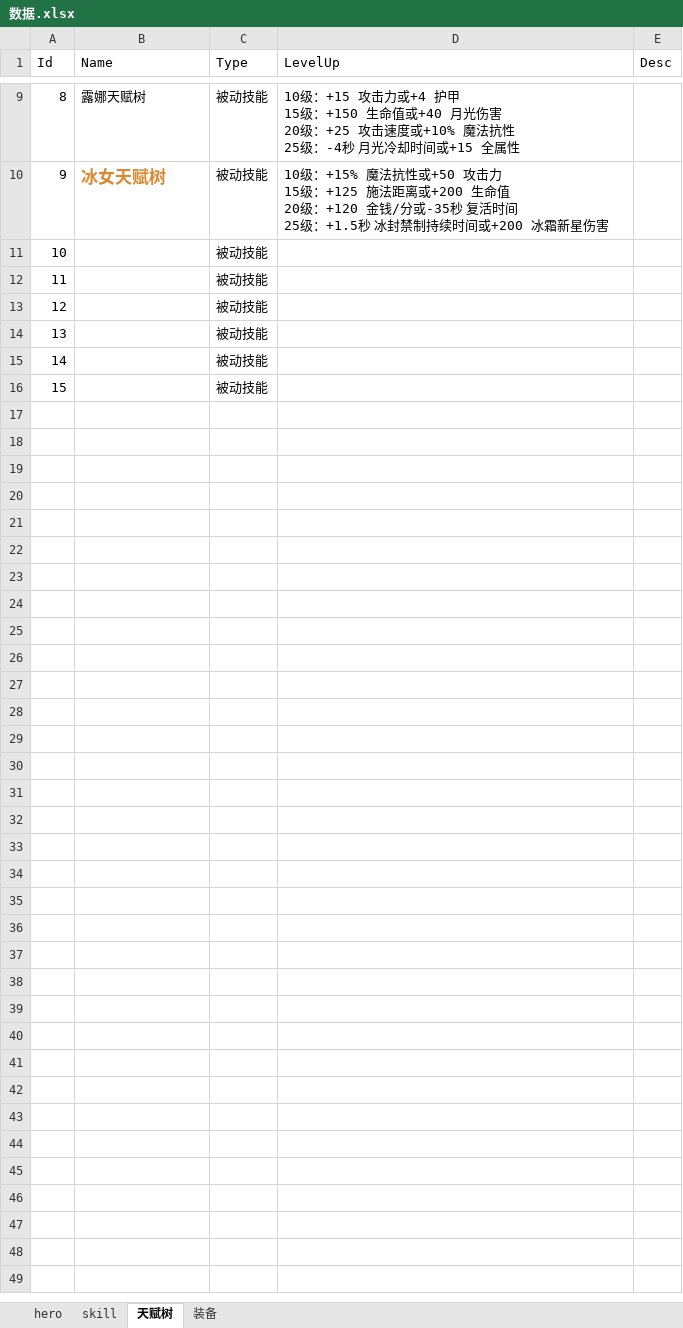
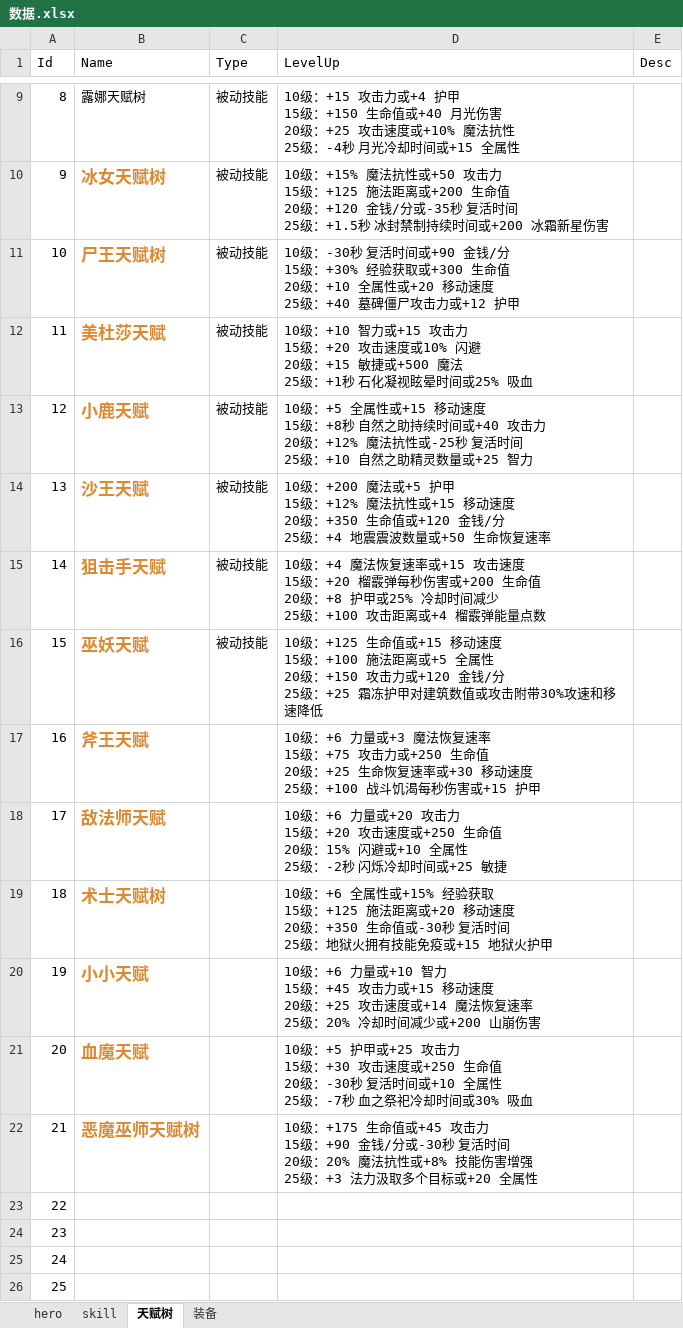
Before and after one commit to zhoulk/RTSDotaDoc, an Excel workbook: 数据.xlsx, sheet 天赋树, drawn as a sheet; only a part is shown, gaps mark what is left out; values as stored, in another font and other column widths than the file's, no borders; removed rows and columns are numbered as before the commit, all else as after; ↵ is a line break in a cell; the diff names each change by its address in the sheet, - before the commit and + after, or states it on an @@ line.

```diff
--- a/数据.xlsx (sheet 天赋树)
+++ b/数据.xlsx (sheet 天赋树)
-row 11: 10 |  | 被动技能
-row 12: 11 |  | 被动技能
+row 11: 10 | 尸王天赋树 | 被动技能 | 10级：-30秒 复活时间或+90 金钱/分 ↵ 15级：+30% 经验获取或+300 生命值 ↵ 20级：+10 全属性或+20 移动速度 ↵ 25级：+40 墓碑僵尸攻击力或+12 护甲
+row 12: 11 | 美杜莎天赋 | 被动技能 | 10级：+10 智力或+15 攻击力 ↵ 15级：+20 攻击速度或10% 闪避 ↵ 20级：+15 敏捷或+500 魔法 ↵ 25级：+1秒 石化凝视眩晕时间或25% 吸血
+row 13: 12 | 小鹿天赋 | 被动技能 | 10级：+5 全属性或+15 移动速度 ↵ 15级：+8秒 自然之助持续时间或+40 攻击力 ↵ 20级：+12% 魔法抗性或-25秒 复活时间 ↵ 25级：+10 自然之助精灵数量或+25 智力
+row 14: 13 | 沙王天赋 | 被动技能 | 10级：+200 魔法或+5 护甲 ↵ 15级：+12% 魔法抗性或+15 移动速度 ↵ 20级：+350 生命值或+120 金钱/分 ↵ 25级：+4 地震震波数量或+50 生命恢复速率
+row 15: 14 | 狙击手天赋 | 被动技能 | 10级：+4 魔法恢复速率或+15 攻击速度 ↵ 15级：+20 榴霰弹每秒伤害或+200 生命值 ↵ 20级：+8 护甲或25% 冷却时间减少 ↵ 25级：+100 攻击距离或+4 榴霰弹能量点数
+row 16: 15 | 巫妖天赋 | 被动技能 | 10级：+125 生命值或+15 移动速度 ↵ 15级：+100 施法距离或+5 全属性 ↵ 20级：+150 攻击力或+120 金钱/分 ↵ 25级：+25 霜冻护甲对建筑数值或攻击附带30%攻速和移速降低
+row 17: 16 | 斧王天赋 |  | 10级：+6 力量或+3 魔法恢复速率 ↵ 15级：+75 攻击力或+250 生命值 ↵ 20级：+25 生命恢复速率或+30 移动速度 ↵ 25级：+100 战斗饥渴每秒伤害或+15 护甲
+row 18: 17 | 敌法师天赋 |  | 10级：+6 力量或+20 攻击力 ↵ 15级：+20 攻击速度或+250 生命值 ↵ 20级：15% 闪避或+10 全属性 ↵ 25级：-2秒 闪烁冷却时间或+25 敏捷
+row 19: 18 | 术士天赋树 |  | 10级：+6 全属性或+15% 经验获取 ↵ 15级：+125 施法距离或+20 移动速度 ↵ 20级：+350 生命值或-30秒 复活时间 ↵ 25级：地狱火拥有技能免疫或+15 地狱火护甲
+row 20: 19 | 小小天赋 |  | 10级：+6 力量或+10 智力 ↵ 15级：+45 攻击力或+15 移动速度 ↵ 20级：+25 攻击速度或+14 魔法恢复速率 ↵ 25级：20% 冷却时间减少或+200 山崩伤害
+row 21: 20 | 血魔天赋 |  | 10级：+5 护甲或+25 攻击力 ↵ 15级：+30 攻击速度或+250 生命值 ↵ 20级：-30秒 复活时间或+10 全属性 ↵ 25级：-7秒 血之祭祀冷却时间或30% 吸血
+row 22: 21 | 恶魔巫师天赋树 |  | 10级：+175 生命值或+45 攻击力 ↵ 15级：+90 金钱/分或-30秒 复活时间 ↵ 20级：20% 魔法抗性或+8% 技能伤害增强 ↵ 25级：+3 法力汲取多个目标或+20 全属性
@@ column A (Id) renumbered from row 23 down @@
-C23:C26 (Type): 被动技能
+C23:C26 (Type): (empty)
```
Also changed, not shown: sheet skill, sheet hero.
